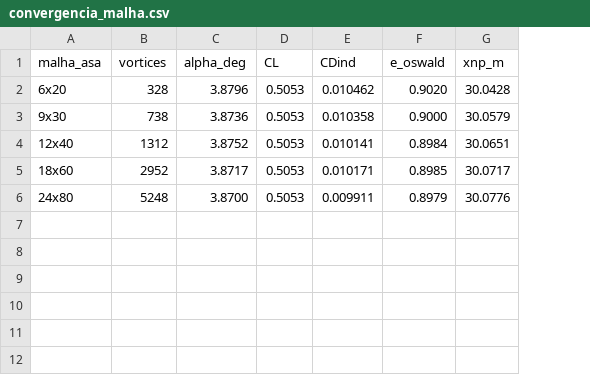
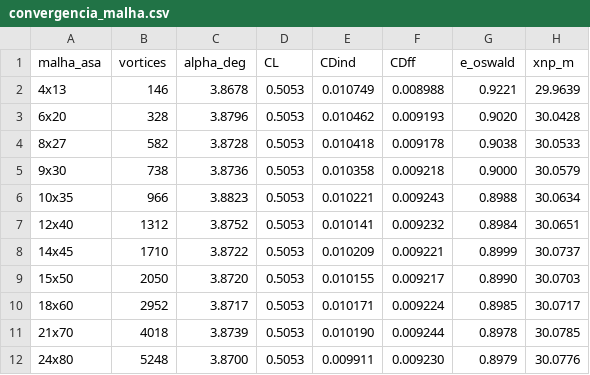
Before and after one commit to fabiourio/prj23_ararinha, a CSV file: relatorio_lab04/tables/convergencia_malha.csv, drawn as a sheet; addresses are those after the commit; the diff names each change by its address in the sheet, - before the commit and + after, or states it on an @@ line.

Commit message:
Lab 04: convergencia de malha com 11 niveis e arrasto induzido de Trefftz

```diff
--- a/relatorio_lab04/tables/convergencia_malha.csv
+++ b/relatorio_lab04/tables/convergencia_malha.csv
+column F (CDff), row 3: 0.009193; row 5: 0.009218; row 7: 0.009232; row 10: 0.009224; row 12: 0.009230
+row 2: 4x13 | 146 | 3.8678 | 0.5053 | 0.010749 | 0.008988 | 0.9221 | 29.9639
+row 4: 8x27 | 582 | 3.8728 | 0.5053 | 0.010418 | 0.009178 | 0.9038 | 30.0533
+row 6: 10x35 | 966 | 3.8823 | 0.5053 | 0.010221 | 0.009243 | 0.8988 | 30.0634
+row 8: 14x45 | 1710 | 3.8722 | 0.5053 | 0.010209 | 0.009221 | 0.8999 | 30.0737
+row 9: 15x50 | 2050 | 3.8720 | 0.5053 | 0.010155 | 0.009217 | 0.8990 | 30.0703
+row 11: 21x70 | 4018 | 3.8739 | 0.5053 | 0.010190 | 0.009244 | 0.8978 | 30.0785
```
Also changed, not shown: 3 other files.
